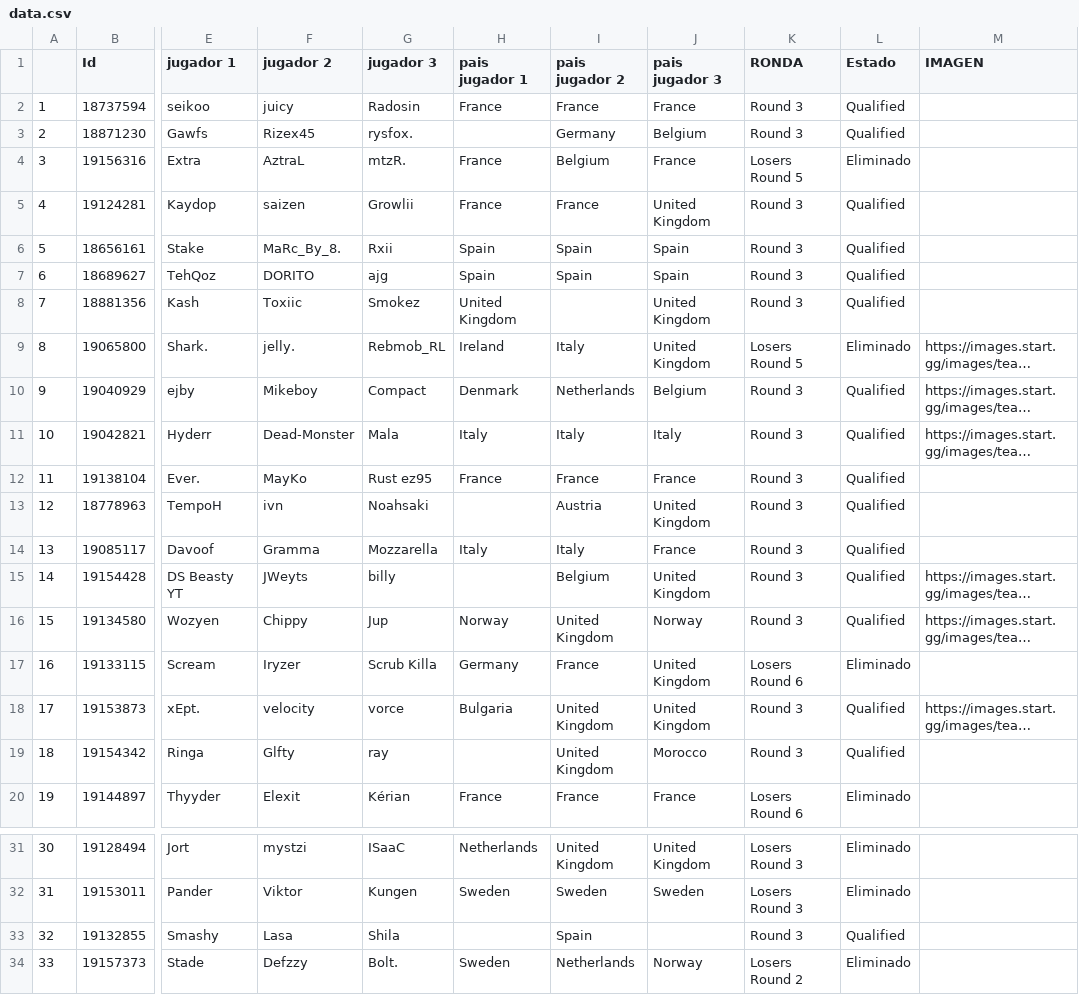
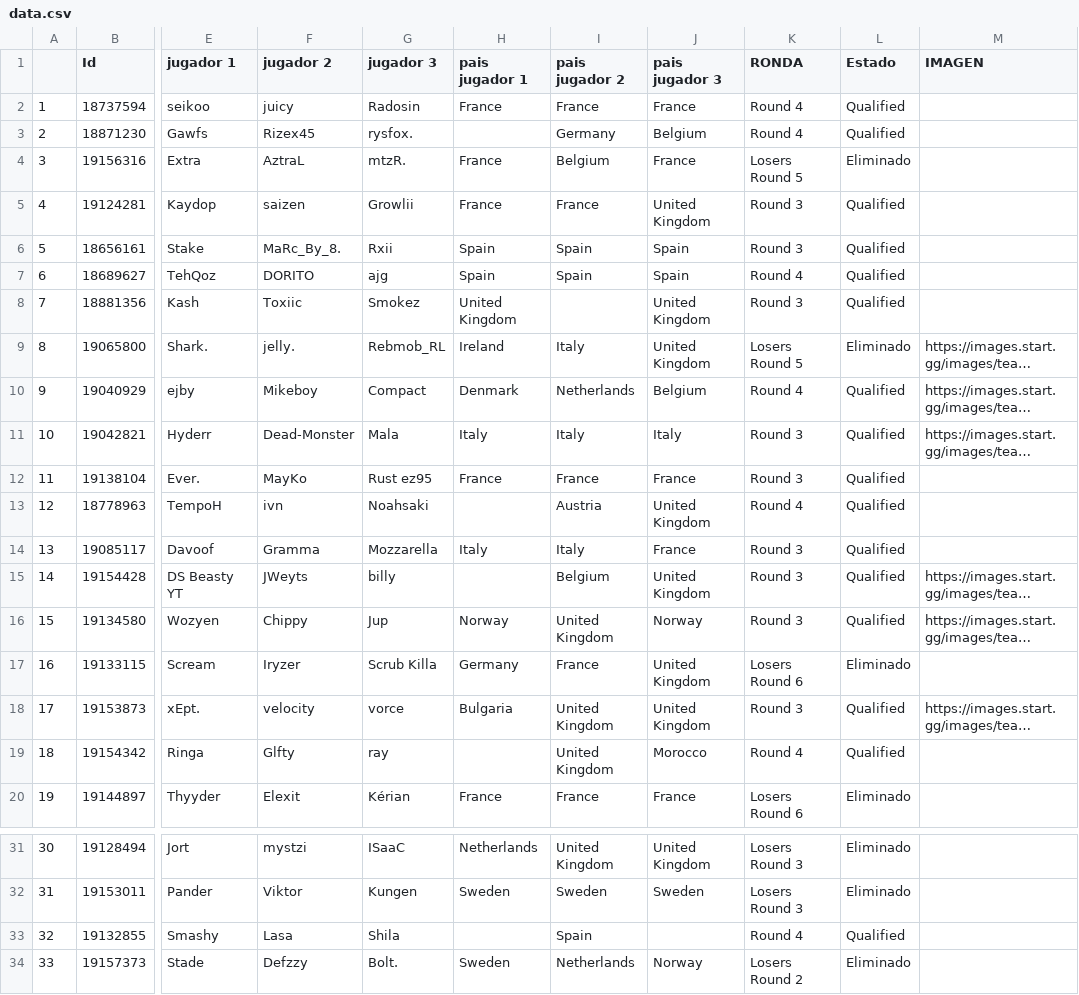
Before and after one commit to ismaspliter/RLCSOpenQualifierTracker, a CSV file: data.csv, drawn as a sheet; only a part is shown, gaps mark what is left out; long unchanged cells end in …; the diff names each change by its address in the sheet, - before the commit and + after, or states it on an @@ line.

```diff
--- a/data.csv
+++ b/data.csv
-K2:K3 (RONDA): Round 3
+K2:K3 (RONDA): Round 4
-K7 (RONDA): Round 3
+K7 (RONDA): Round 4
-K10 (RONDA): Round 3
+K10 (RONDA): Round 4
-K13 (RONDA): Round 3
+K13 (RONDA): Round 4
-K19 (RONDA): Round 3
+K19 (RONDA): Round 4
-K33 (RONDA): Round 3
+K33 (RONDA): Round 4
```
